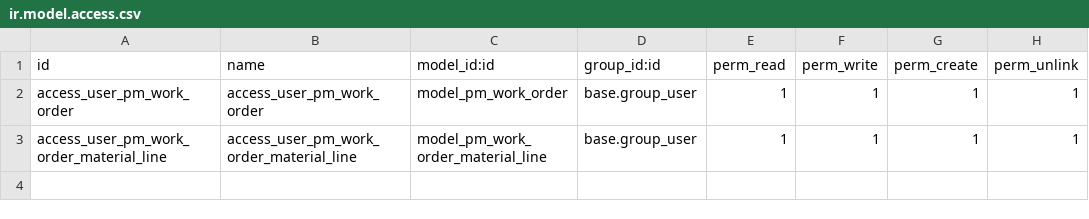
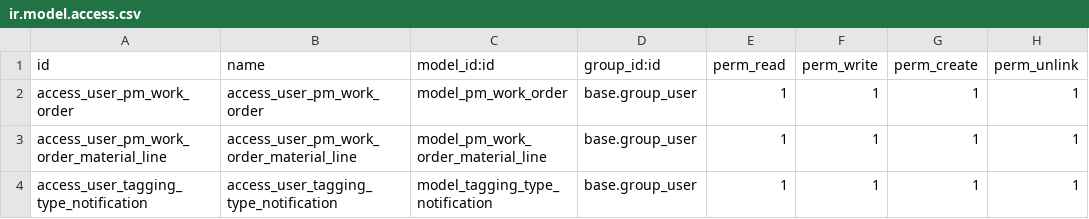
Before and after one commit to gaezcpp/local-wms, a CSV file: pm_work_order_tagging/security/ir.model.access.csv, drawn as a sheet; the diff names each change by its address in the sheet, - before the commit and + after, or states it on an @@ line.

```diff
--- a/pm_work_order_tagging/security/ir.model.access.csv
+++ b/pm_work_order_tagging/security/ir.model.access.csv
+row 4: access_user_tagging_type_notification | access_user_tagging_type_notification | model_tagging_type_notification | base.group_user | 1 | 1 | 1 | 1
```
Also changed, not shown: wms_inherit_stock_barcode/security/ir.model.access.csv, 18 other files.
